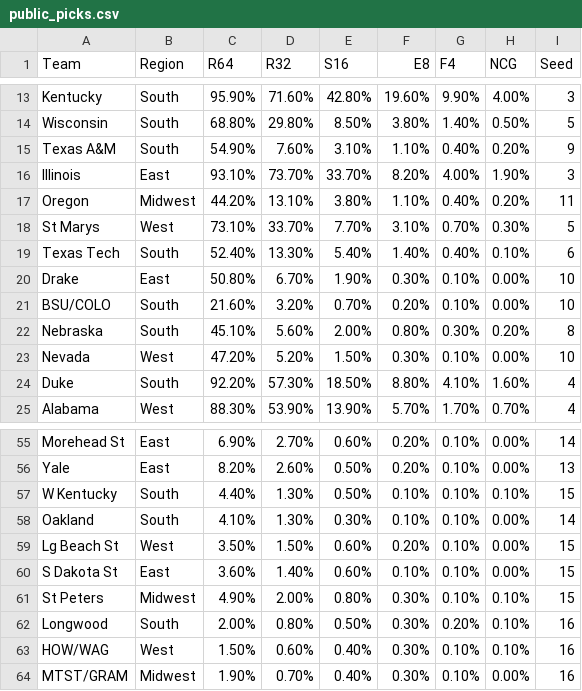
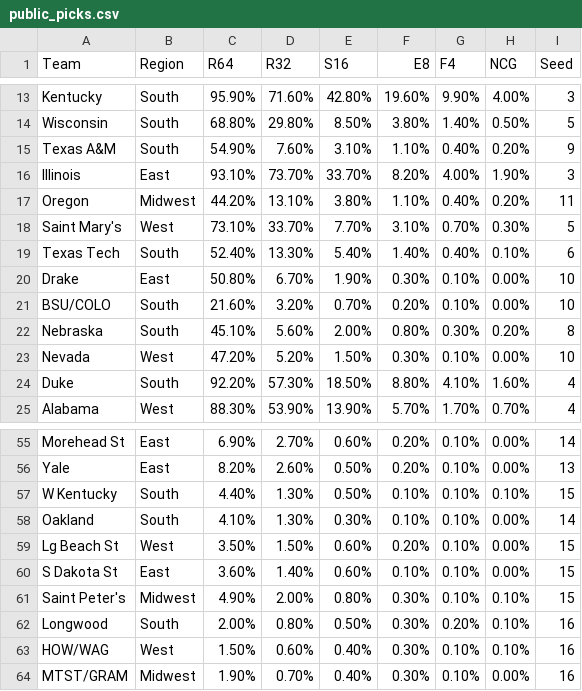
Before and after one commit to bjungwirth/march-madness, a CSV file: data/public_picks.csv, drawn as a sheet; only a part is shown, gaps mark what is left out.

```diff
--- a/data/public_picks.csv
+++ b/data/public_picks.csv
@@ -17,3 +17,3 @@ Illinois,East,93.10%,73.70%,33.70%,8.20%,4.00%,1.90%,3
 Oregon,Midwest,44.20%,13.10%,3.80%,1.10%,0.40%,0.20%,11
-St Marys,West,73.10%,33.70%,7.70%,3.10%,0.70%,0.30%,5
+Saint Mary's,West,73.10%,33.70%,7.70%,3.10%,0.70%,0.30%,5
 Texas Tech,South,52.40%,13.30%,5.40%,1.40%,0.40%,0.10%,6
@@ -60,3 +60,3 @@ Lg Beach St,West,3.50%,1.50%,0.60%,0.20%,0.10%,0.00%,15
 S Dakota St,East,3.60%,1.40%,0.60%,0.10%,0.10%,0.00%,15
-St Peters,Midwest,4.90%,2.00%,0.80%,0.30%,0.10%,0.10%,15
+Saint Peter's,Midwest,4.90%,2.00%,0.80%,0.30%,0.10%,0.10%,15
 Longwood,South,2.00%,0.80%,0.50%,0.30%,0.20%,0.10%,16
```
Also changed, not shown: 1 other file.
